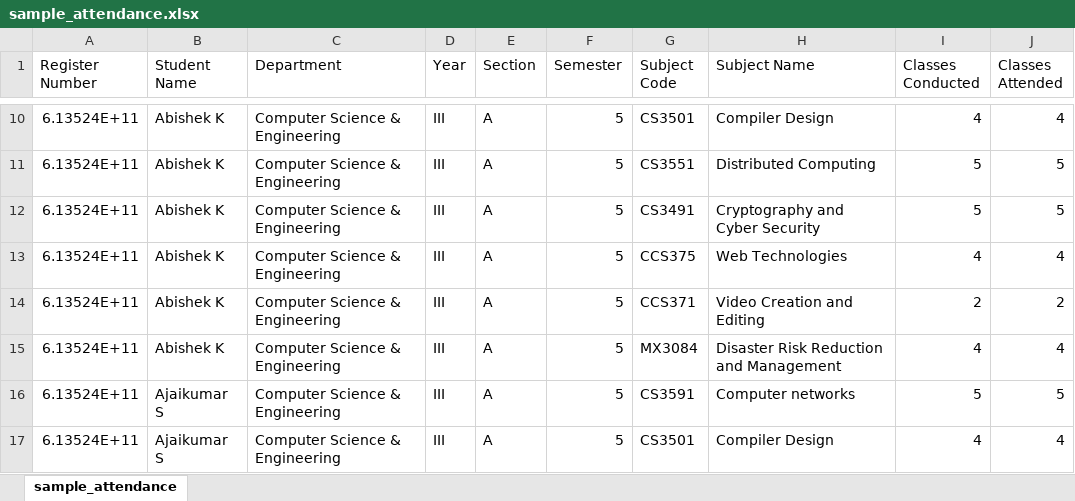
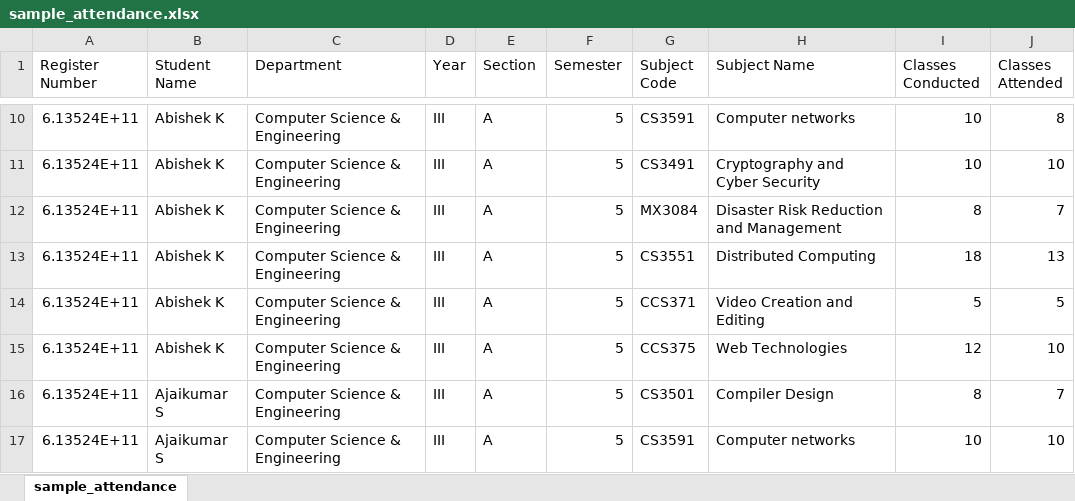
Before and after one commit to Abishek-k-dev-cpu/attendance-system, an Excel workbook: sample_attendance.xlsx, sheet sample_attendance, drawn as a sheet; only a part is shown, gaps mark what is left out; values as stored, in another font and other column widths than the file's, no borders; the diff covers the shown part only; the diff names each change by its address in the sheet, - before the commit and + after, or states it on an @@ line.

```diff
--- a/sample_attendance.xlsx (sheet sample_attendance)
+++ b/sample_attendance.xlsx (sheet sample_attendance)
-G10 (Subject Code): CS3501
+G10 (Subject Code): CS3591
-H10 (Subject Name): Compiler Design
+H10 (Subject Name): Computer networks
-I10 (Classes Conducted): 4
+I10 (Classes Conducted): 10
-J10 (Classes Attended): 4
+J10 (Classes Attended): 8
-G11 (Subject Code): CS3551
+G11 (Subject Code): CS3491
-H11 (Subject Name): Distributed Computing
+H11 (Subject Name): Cryptography and Cyber Security
-I11 (Classes Conducted): 5
+I11 (Classes Conducted): 10
-J11 (Classes Attended): 5
+J11 (Classes Attended): 10
-G12 (Subject Code): CS3491
+G12 (Subject Code): MX3084
-H12 (Subject Name): Cryptography and Cyber Security
+H12 (Subject Name): Disaster Risk Reduction and Management
-I12 (Classes Conducted): 5
+I12 (Classes Conducted): 8
-J12 (Classes Attended): 5
+J12 (Classes Attended): 7
-G13 (Subject Code): CCS375
+G13 (Subject Code): CS3551
-H13 (Subject Name): Web Technologies
+H13 (Subject Name): Distributed Computing
-I13 (Classes Conducted): 4
+I13 (Classes Conducted): 18
-J13 (Classes Attended): 4
+J13 (Classes Attended): 13
-I14 (Classes Conducted): 2
+I14 (Classes Conducted): 5
-J14 (Classes Attended): 2
+J14 (Classes Attended): 5
-G15 (Subject Code): MX3084
+G15 (Subject Code): CCS375
-H15 (Subject Name): Disaster Risk Reduction and Management
+H15 (Subject Name): Web Technologies
-I15 (Classes Conducted): 4
+I15 (Classes Conducted): 12
-J15 (Classes Attended): 4
+J15 (Classes Attended): 10
-G16 (Subject Code): CS3591
+G16 (Subject Code): CS3501
-H16 (Subject Name): Computer networks
+H16 (Subject Name): Compiler Design
-I16 (Classes Conducted): 5
+I16 (Classes Conducted): 8
-J16 (Classes Attended): 5
+J16 (Classes Attended): 7
-G17 (Subject Code): CS3501
+G17 (Subject Code): CS3591
-H17 (Subject Name): Compiler Design
+H17 (Subject Name): Computer networks
-I17 (Classes Conducted): 4
+I17 (Classes Conducted): 10
-J17 (Classes Attended): 4
+J17 (Classes Attended): 10
```
Also changed, not shown: 1492 edited cells elsewhere in this sheet.
